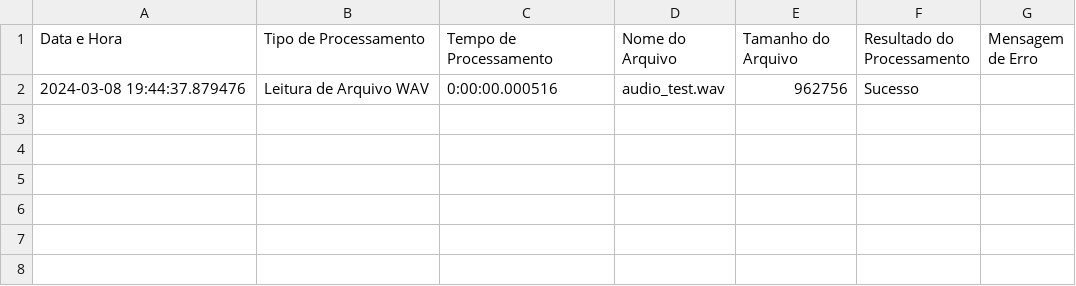
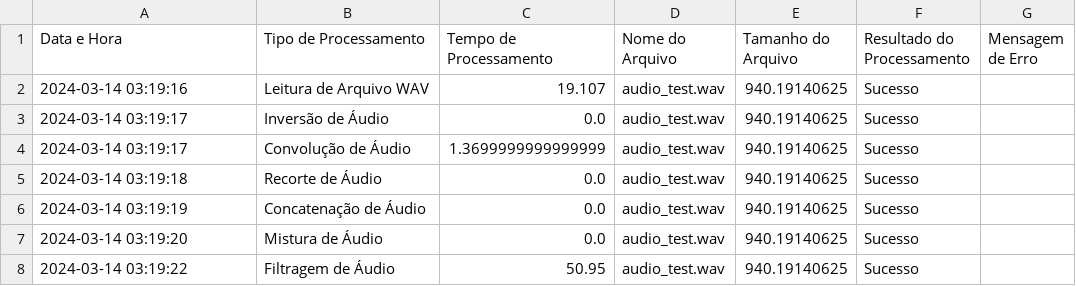
Before and after one commit to luana-kruger/Programming_Techniques-Santander_Coders23, a CSV file: logs/log_audio.csv, drawn as a sheet; the diff names each change by its address in the sheet, - before the commit and + after, or states it on an @@ line.

Commit message:
Funções novas e espectograma no arquivo audio_process.ipynb. Log_audio

```diff
--- a/logs/log_audio.csv
+++ b/logs/log_audio.csv
-A2 (Data e Hora): 2024-03-08 19:44:37.879476
+A2 (Data e Hora): 2024-03-14 03:19:16
-C2 (Tempo de Processamento): 0:00:00.000516
+C2 (Tempo de Processamento): 19.107
-E2 (Tamanho do Arquivo): 962756
+E2 (Tamanho do Arquivo): 940.19140625
+row 3: 2024-03-14 03:19:17 | Inversão de Áudio | 0.0 | audio_test.wav | 940.19140625 | Sucesso
+row 4: 2024-03-14 03:19:17 | Convolução de Áudio | 1.3699999999999999 | audio_test.wav | 940.19140625 | Sucesso
+row 5: 2024-03-14 03:19:18 | Recorte de Áudio | 0.0 | audio_test.wav | 940.19140625 | Sucesso
+row 6: 2024-03-14 03:19:19 | Concatenação de Áudio | 0.0 | audio_test.wav | 940.19140625 | Sucesso
+row 7: 2024-03-14 03:19:20 | Mistura de Áudio | 0.0 | audio_test.wav | 940.19140625 | Sucesso
+row 8: 2024-03-14 03:19:22 | Filtragem de Áudio | 50.95 | audio_test.wav | 940.19140625 | Sucesso
```
Also changed, not shown: 1 other file.
